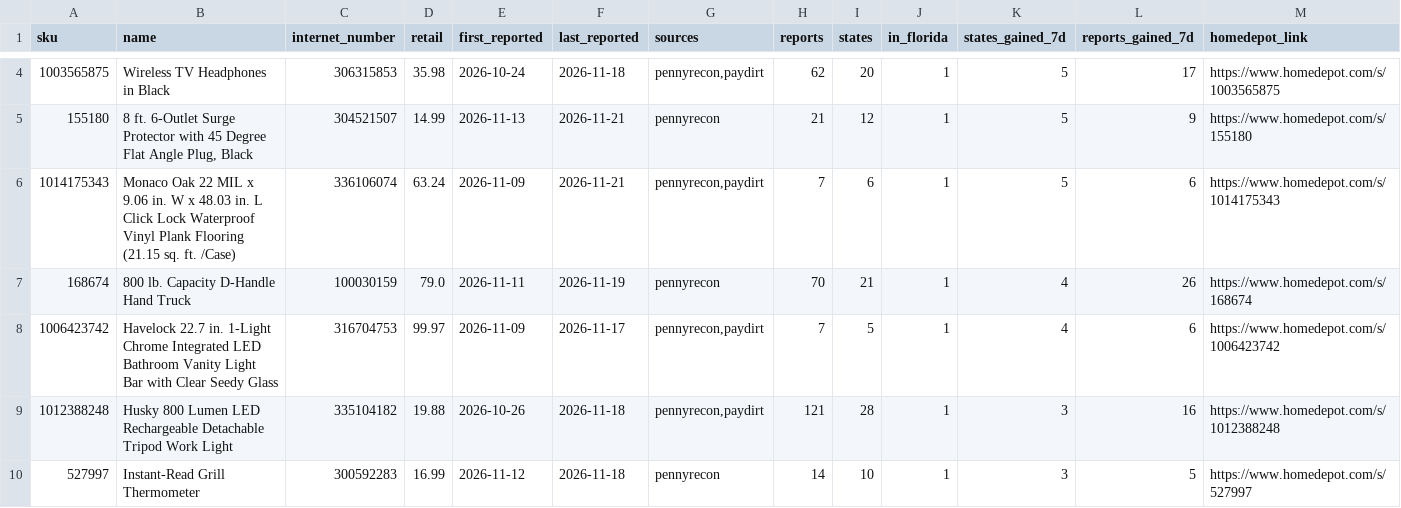
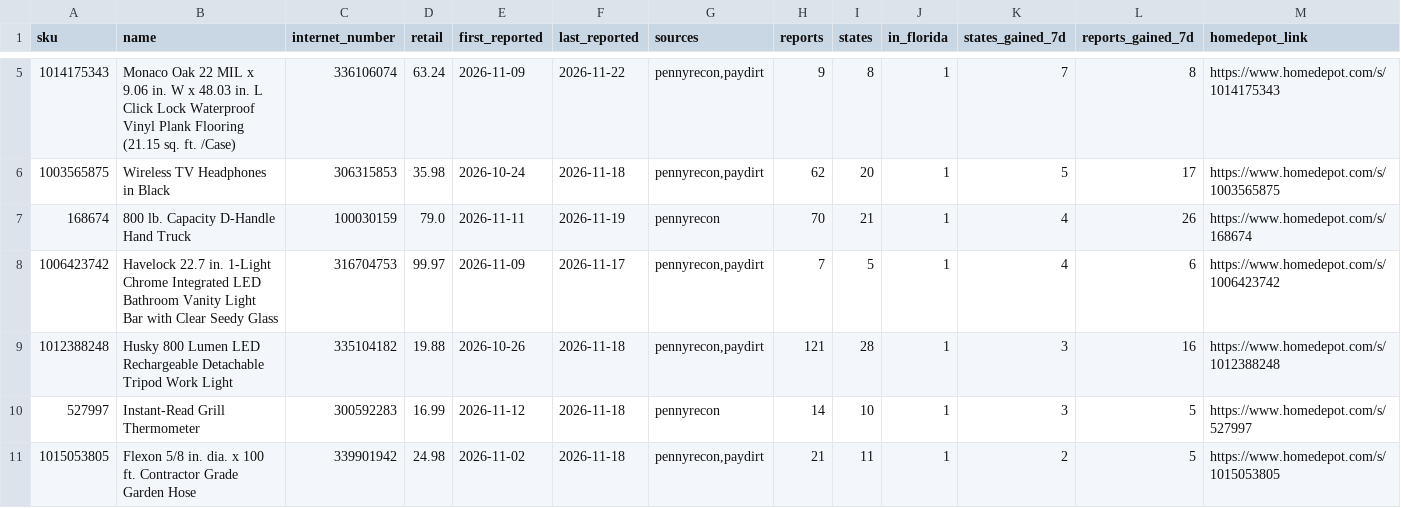
Before and after one commit to alejandrojosegomez/HD-Penny-Tracker, a CSV file: brain/products.csv, drawn as a sheet; only a part is shown, gaps mark what is left out; the shorter side is filled out with more unchanged rows; the diff covers the shown part only.

```diff
--- a/brain/products.csv
+++ b/brain/products.csv
@@ -4,4 +5,3 @@ sku,name,internet_number,retail,first_reported,last_reported,sources,reports,sta
+1014175343,Monaco Oak 22 MIL x 9.06 in. W x 48.03 in. L Click Lock Waterproof Vinyl Plank Flooring (21.15 sq. ft. /Case),336106074,63.24,2026-11-09,2026-11-22,"pennyrecon,paydirt",9,8,1,7,8,https://www.homedepot.com/s/1014175343
 1003565875,Wireless TV Headphones in Black,306315853,35.98,2026-10-24,2026-11-18,"pennyrecon,paydirt",62,20,1,5,17,https://www.homedepot.com/s/1003565875
-155180,"8 ft. 6-Outlet Surge Protector with 45 Degree Flat Angle Plug, Black",304521507,14.99,2026-11-13,2026-11-21,pennyrecon,21,12,1,5,9,https://www.homedepot.com/s/155180
-1014175343,Monaco Oak 22 MIL x 9.06 in. W x 48.03 in. L Click Lock Waterproof Vinyl Plank Flooring (21.15 sq. ft. /Case),336106074,63.24,2026-11-09,2026-11-21,"pennyrecon,paydirt",7,6,1,5,6,https://www.homedepot.com/s/1014175343
 168674,800 lb. Capacity D-Handle Hand Truck,100030159,79.0,2026-11-11,2026-11-19,pennyrecon,70,21,1,4,26,https://www.homedepot.com/s/168674
```
Also changed, not shown: 6 added rows, 2 removed rows and 26 edited cells elsewhere in this file, brain/state/collect_runs.csv, brain/state/community_reports.csv, 8 other files.
